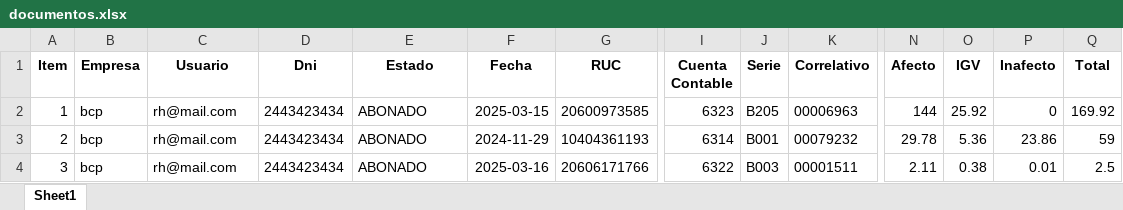
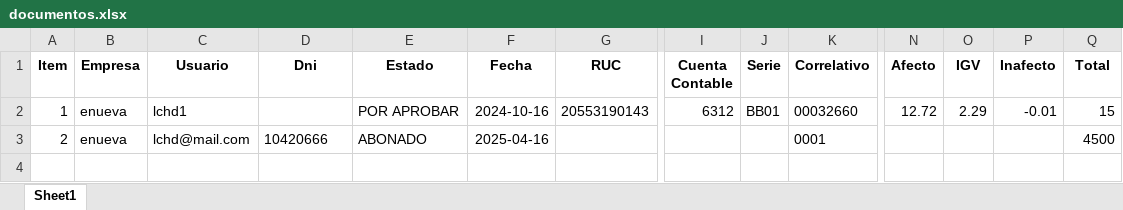
Before and after one commit to opexready/api, an Excel workbook: documentos.xlsx, sheet Sheet1, drawn as a sheet; only a part is shown, gaps mark what is left out; values as stored, in another font and other column widths than the file's, no borders; rows hold the shown columns only; the diff covers the shown part only; the diff names each change by its address in the sheet, - before the commit and + after, or states it on an @@ line.

```diff
--- a/documentos.xlsx (sheet Sheet1)
+++ b/documentos.xlsx (sheet Sheet1)
-B2:B3 (Empresa): bcp
+B2:B3 (Empresa): enueva
-C2 (Usuario): rh@mail.com
+C2 (Usuario): lchd1
-D2 (Dni): 2443423434
+D2 (Dni): (empty)
-E2 (Estado): ABONADO
+E2 (Estado): POR APROBAR
-F2 (Fecha): 2025-03-15
+F2 (Fecha): 2024-10-16
-G2 (RUC): 20600973585
+G2 (RUC): 20553190143
-I2 (Cuenta Contable): 6323
+I2 (Cuenta Contable): 6312
-J2 (Serie): B205
+J2 (Serie): BB01
-K2 (Correlativo): 00006963
+K2 (Correlativo): 00032660
-N2 (Afecto): 144
+N2 (Afecto): 12.72
-O2 (IGV): 25.92
+O2 (IGV): 2.29
-P2 (Inafecto): 0
+P2 (Inafecto): -0.01
-Q2 (Total): 169.92
+Q2 (Total): 15
-C3 (Usuario): rh@mail.com
+C3 (Usuario): lchd@mail.com
-D3 (Dni): 2443423434
+D3 (Dni): 10420666
-F3 (Fecha): 2024-11-29
+F3 (Fecha): 2025-04-16
-G3 (RUC): 10404361193
+G3 (RUC): (empty)
-I3 (Cuenta Contable): 6314
+I3 (Cuenta Contable): (empty)
-J3 (Serie): B001
+J3 (Serie): (empty)
-K3 (Correlativo): 00079232
+K3 (Correlativo): 0001
-N3 (Afecto): 29.78
+N3 (Afecto): (empty)
-O3 (IGV): 5.36
+O3 (IGV): (empty)
-P3 (Inafecto): 23.86
+P3 (Inafecto): (empty)
-Q3 (Total): 59
+Q3 (Total): 4500
-row 4: 3 | bcp | rh@mail.com | 2443423434 | ABONADO | 2025-03-16 | 20606171766 | 6322 | B003 | 00001511 | 2.11 | 0.38 | 0.01 | 2.5
```
Also changed, not shown: 3 edited cells elsewhere in this sheet, 11 other files.
